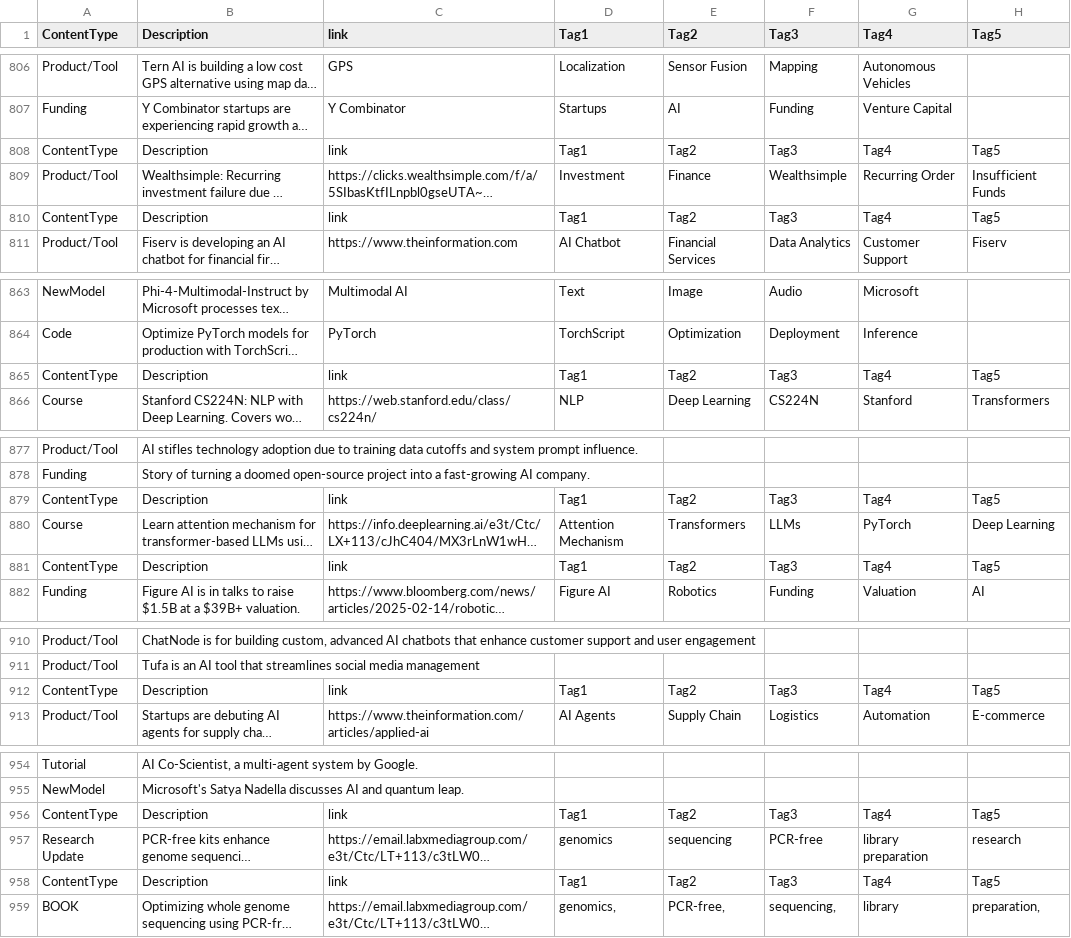
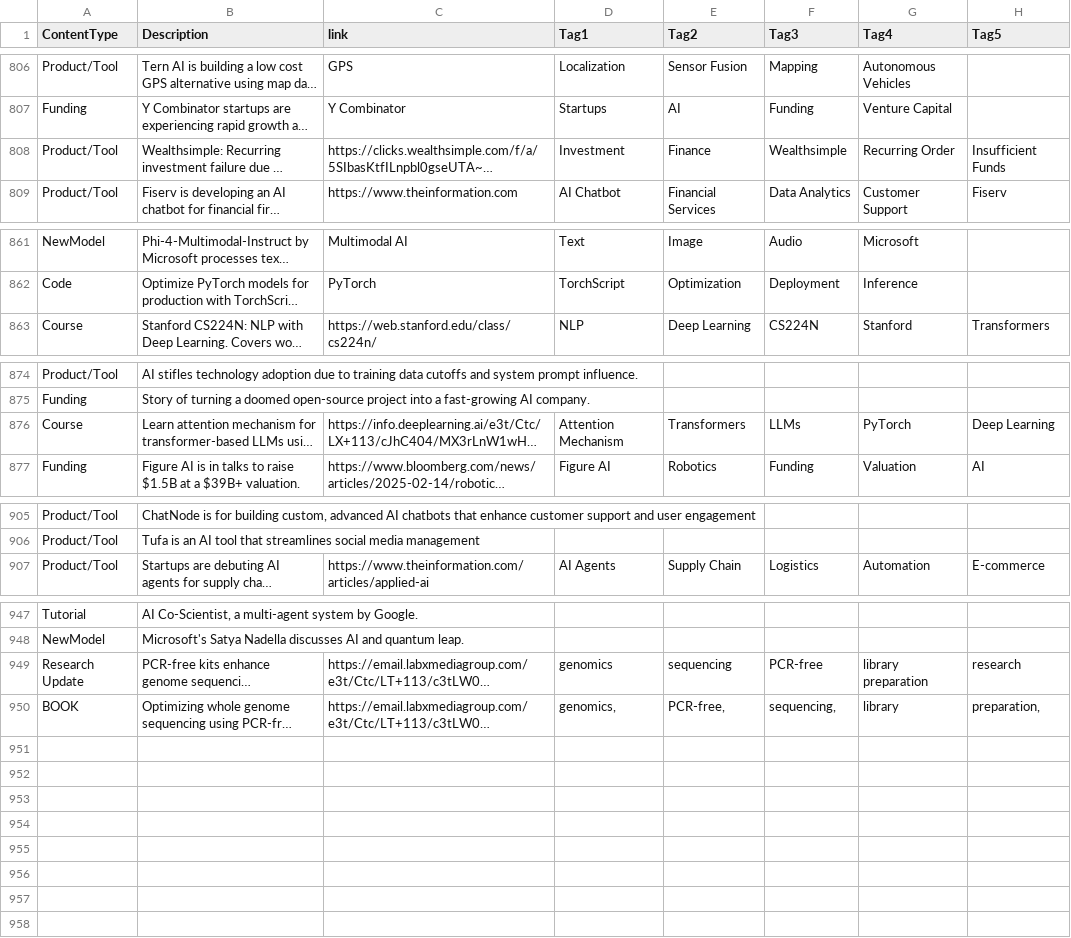
Before and after one commit to kaurai/ai_for_everyone, a CSV file: data.csv, drawn as a sheet; only a part is shown, gaps mark what is left out; long unchanged cells end in …; the diff covers the shown part only; the diff names each change by its address in the sheet, - before the commit and + after, or states it on an @@ line.

Commit message:
updated data sheet

```diff
--- a/data.csv
+++ b/data.csv
-row 808: ContentType | Description | link | Tag1 | Tag2 | Tag3 | Tag4 | Tag5
-row 810: ContentType | Description | link | Tag1 | Tag2 | Tag3 | Tag4 | Tag5
-row 865: ContentType | Description | link | Tag1 | Tag2 | Tag3 | Tag4 | Tag5
-row 879: ContentType | Description | link | Tag1 | Tag2 | Tag3 | Tag4 | Tag5
-row 881: ContentType | Description | link | Tag1 | Tag2 | Tag3 | Tag4 | Tag5
-row 912: ContentType | Description | link | Tag1 | Tag2 | Tag3 | Tag4 | Tag5
-row 956: ContentType | Description | link | Tag1 | Tag2 | Tag3 | Tag4 | Tag5
-row 958: ContentType | Description | link | Tag1 | Tag2 | Tag3 | Tag4 | Tag5
```
Also changed, not shown: 1 removed row elsewhere in this file, 3 other files.
